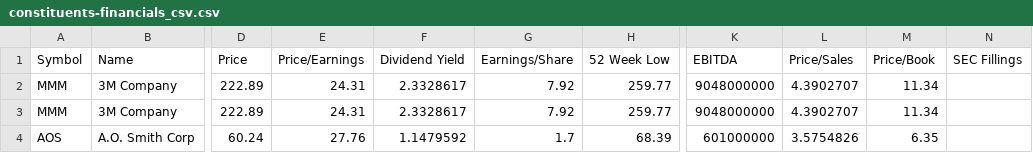
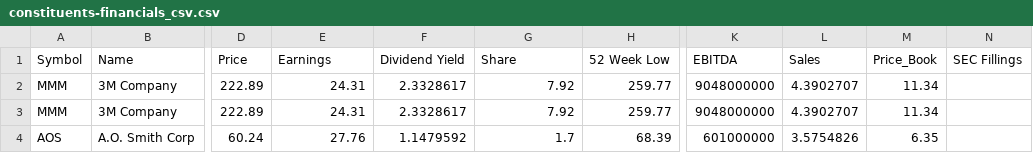
Before and after one commit to VinitaSilaparasetty/julia-beginners, a CSV file: data/s_p500companies/constituents-financials_csv.csv, drawn as a sheet; only a part is shown, gaps mark what is left out; the diff names each change by its address in the sheet, - before the commit and + after, or states it on an @@ line.

Commit message:
Update constituents-financials_csv.csv

```diff
--- a/data/s_p500companies/constituents-financials_csv.csv
+++ b/data/s_p500companies/constituents-financials_csv.csv
-E1: Price/Earnings
+E1: Earnings
-G1: Earnings/Share
+G1: Share
-L1: Price/Sales
+L1: Sales
-M1: Price/Book
+M1: Price_Book
```
